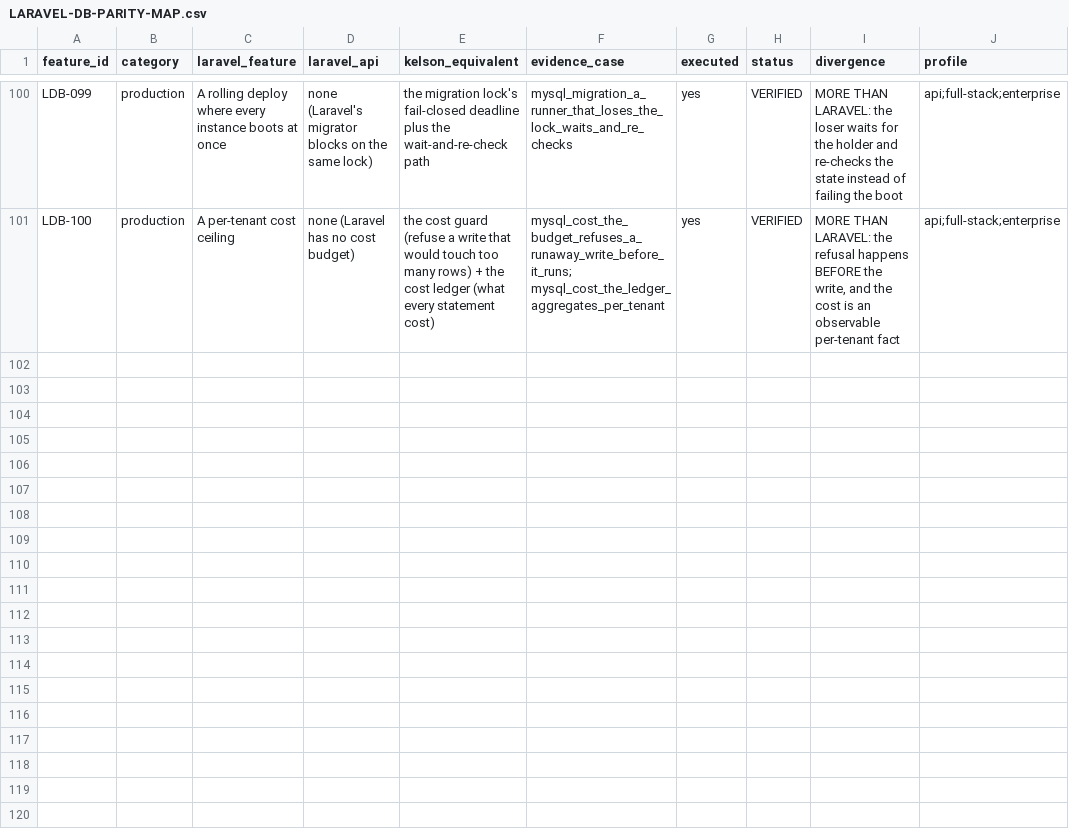
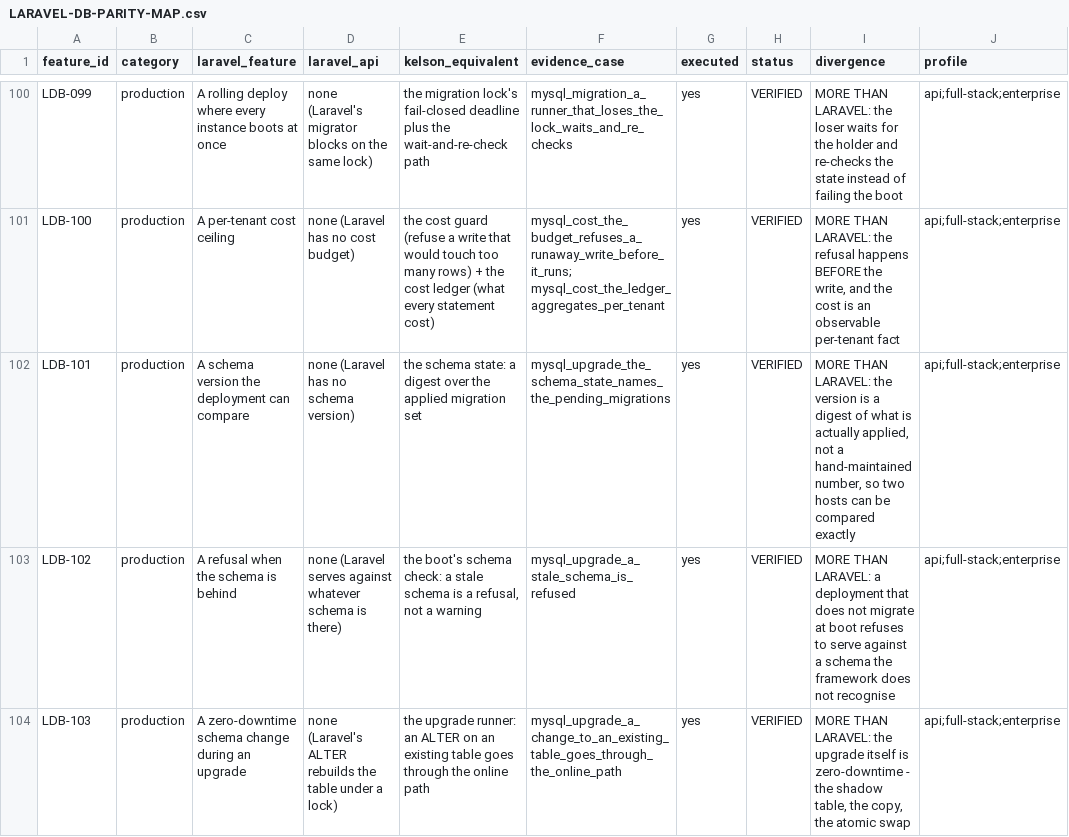
Before and after one commit to 7d7s/axomarc, a CSV file: medicare-complete-hospital-clinic-appointment-system-with-admin-web-user-doctor-apps/platform/keel-platform/docs/audits/kelson-laravel-forensic-2026-10-21/LARAVEL-DB-PARITY-MAP.csv, drawn as a sheet; only a part is shown, gaps mark what is left out.

Commit message:
feat(mysql): the upgrade contract - a schema version, a refusal, a zero-downtime change
The framework's hardest promise is that upgrading it does not break the data.
Three parts, all proven against a live MySQL 8:

1. THE SCHEMA HAS A VERSION. The version is a digest over the migration set
   that is ACTUALLY APPLIED - not a hand-maintained number that can drift
   from reality. Two hosts with the same applied set hash the same, so a
   rolling deploy can assert that every instance sees the same schema.

2. A STALE SCHEMA IS REFUSED. A deployment that does not migrate at boot
   (the production posture) now REFUSES to serve against a schema the
   framework does not recognise: the error names what is behind and lists
   the pending migrations. It is a refusal, not a warning - the traffic stops
   instead of the data breaking. The demo's boot wires it.

3. THE UPGRADE IS ZERO-DOWNTIME. The migration runner now routes a step
   that changes an EXISTING table through the online path (the shadow table,
   the chunked copy, the atomic RENAME swap) instead of an ALTER that
   rebuilds the table under a lock. A step that creates a new table still
   runs directly (a new table locks nothing), and the guarded runner's
   step-level recording is unchanged, so a failed upgrade still resumes.

Three live cases (mysql_upgrade.rs):
- the schema state names the pending migrations, and the version is a digest
  of the applied set (the order does not change it; a different set does)
- a stale schema is refused with the pending named, and the same check
  passes once the upgrade has applied it
- a change to an existing table goes through the online path: the rows are
  copied, the swap is atomic, and the shadow and the retired table are gone

The parity map grows to 103 rows: 78 VERIFIED, 18 PARTIAL, 5
EXCLUDED_BY_DESIGN, 2 OPEN; 101 rows carry an executed case and all 119
cited case names are verified to exist by a script.

Evidence: the live MySQL matrices 30 + 34 + 8 + 6 + 2 + 3 = 83 cases;
kelson-mysql 20 lib + 2 integration; dep-rules clean; lint clean; the whole
workspace (lib + tests) compiles.

```diff
--- a/medicare-complete-hospital-clinic-appointment-system-with-admin-web-user-doctor-apps/platform/keel-platform/docs/audits/kelson-laravel-forensic-2026-10-21/LARAVEL-DB-PARITY-MAP.csv
+++ b/medicare-complete-hospital-clinic-appointment-system-with-admin-web-user-doctor-apps/platform/keel-platform/docs/audits/kelson-laravel-forensic-2026-10-21/LARAVEL-DB-PARITY-MAP.csv
@@ -101 +101,4 @@
 "LDB-100","production","A per-tenant cost ceiling","none (Laravel has no cost budget)","the cost guard (refuse a write that would touch too many rows) + the cost ledger (what every statement cost)","mysql_cost_the_budget_refuses_a_runaway_write_before_it_runs; mysql_cost_the_ledger_aggregates_per_tenant","yes","VERIFIED","MORE THAN LARAVEL: the refusal happens BEFORE the write, and the cost is an observable per-tenant fact","api;full-stack;enterprise"
+"LDB-101","production","A schema version the deployment can compare","none (Laravel has no schema version)","the schema state: a digest over the applied migration set","mysql_upgrade_the_schema_state_names_the_pending_migrations","yes","VERIFIED","MORE THAN LARAVEL: the version is a digest of what is actually applied, not a hand-maintained number, so two hosts can be compared exactly","api;full-stack;enterprise"
+"LDB-102","production","A refusal when the schema is behind","none (Laravel serves against whatever schema is there)","the boot's schema check: a stale schema is a refusal, not a warning","mysql_upgrade_a_stale_schema_is_refused","yes","VERIFIED","MORE THAN LARAVEL: a deployment that does not migrate at boot refuses to serve against a schema the framework does not recognise","api;full-stack;enterprise"
+"LDB-103","production","A zero-downtime schema change during an upgrade","none (Laravel's ALTER rebuilds the table under a lock)","the upgrade runner: an ALTER on an existing table goes through the online path","mysql_upgrade_a_change_to_an_existing_table_goes_through_the_online_path","yes","VERIFIED","MORE THAN LARAVEL: the upgrade itself is zero-downtime - the shadow table, the copy, the atomic swap","api;full-stack;enterprise"
```
Also changed, not shown: 8 other files.
